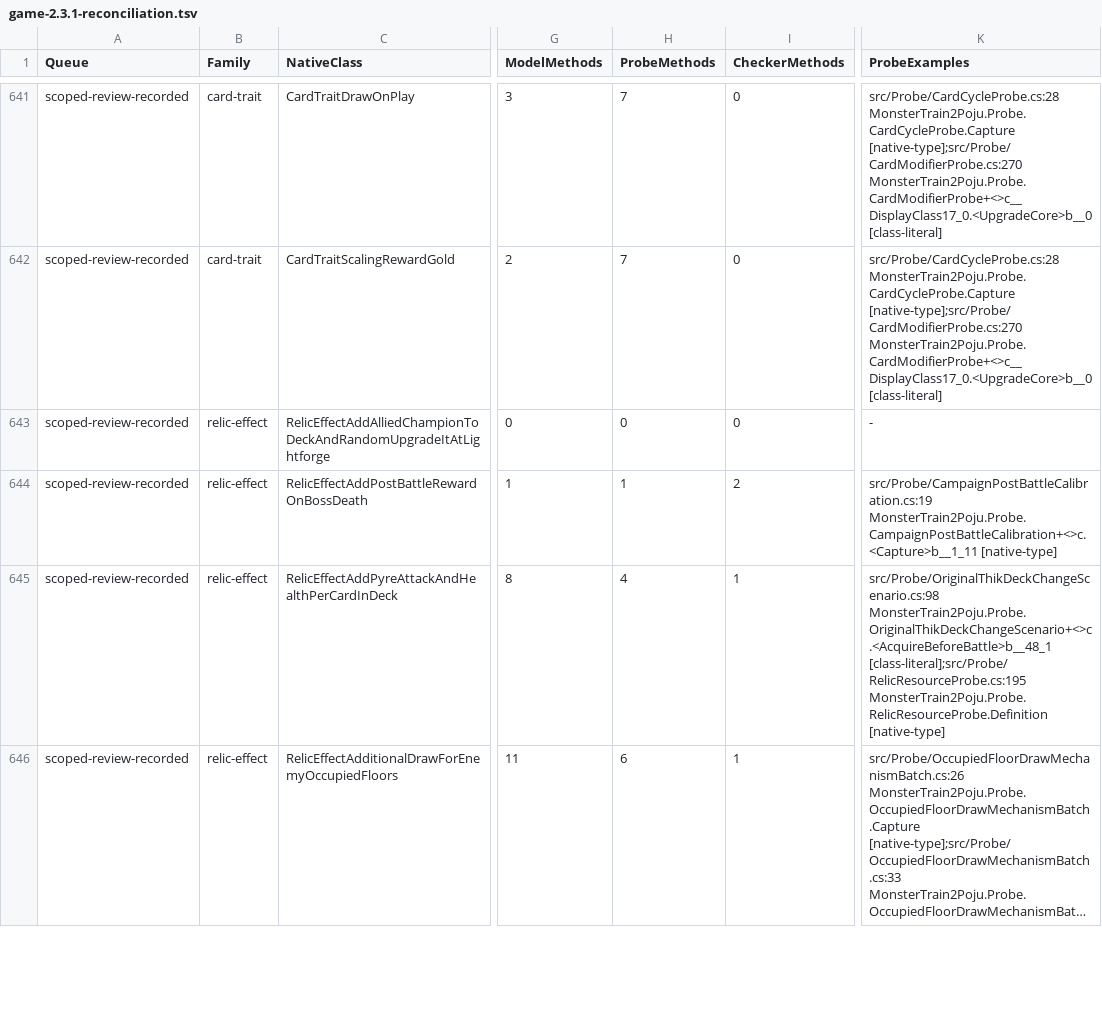
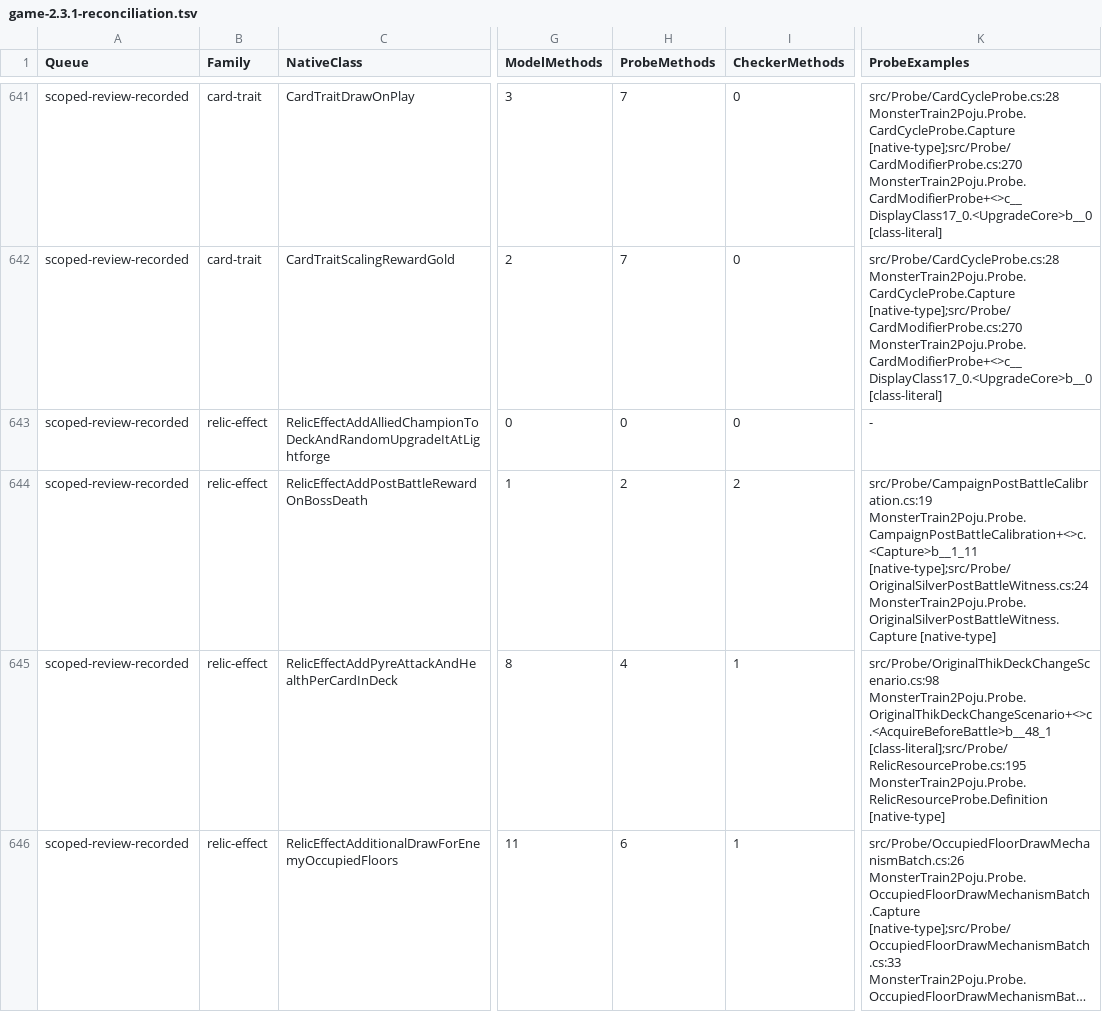
Before and after one commit to netcan/monster-train2-solver, a TSV file: docs/inventory/game-2.3.1-reconciliation.tsv, drawn as a sheet; only a part is shown, gaps mark what is left out; long unchanged cells end in …; the diff covers the shown part only; the diff names each change by its address in the sheet, - before the commit and + after, or states it on an @@ line.

Commit message:
Record the two native Silver T1 stat outcomes

```diff
--- a/docs/inventory/game-2.3.1-reconciliation.tsv
+++ b/docs/inventory/game-2.3.1-reconciliation.tsv
-H644 (ProbeMethods): 1
+H644 (ProbeMethods): 2
-K644 (ProbeExamples): src/Probe/CampaignPostBattleCalibration.cs:19 MonsterTrain2Poju.Probe.CampaignPostBattleCalibration+<>c.<Capture>b__1_11 [native-type]
+K644 (ProbeExamples): src/Probe/CampaignPostBattleCalibration.cs:19 MonsterTrain2Poju.Probe.CampaignPostBattleCalibration+<>c.<Capture>b__1_11 [native-type];src/Probe/OriginalSilverPostBattleWitness.cs:24 MonsterTrain2Poju.Probe.OriginalSilverPostBattleWitness.Capture [native-type]
```
Also changed, not shown: 5 edited cells elsewhere in this file, 2 other files.
